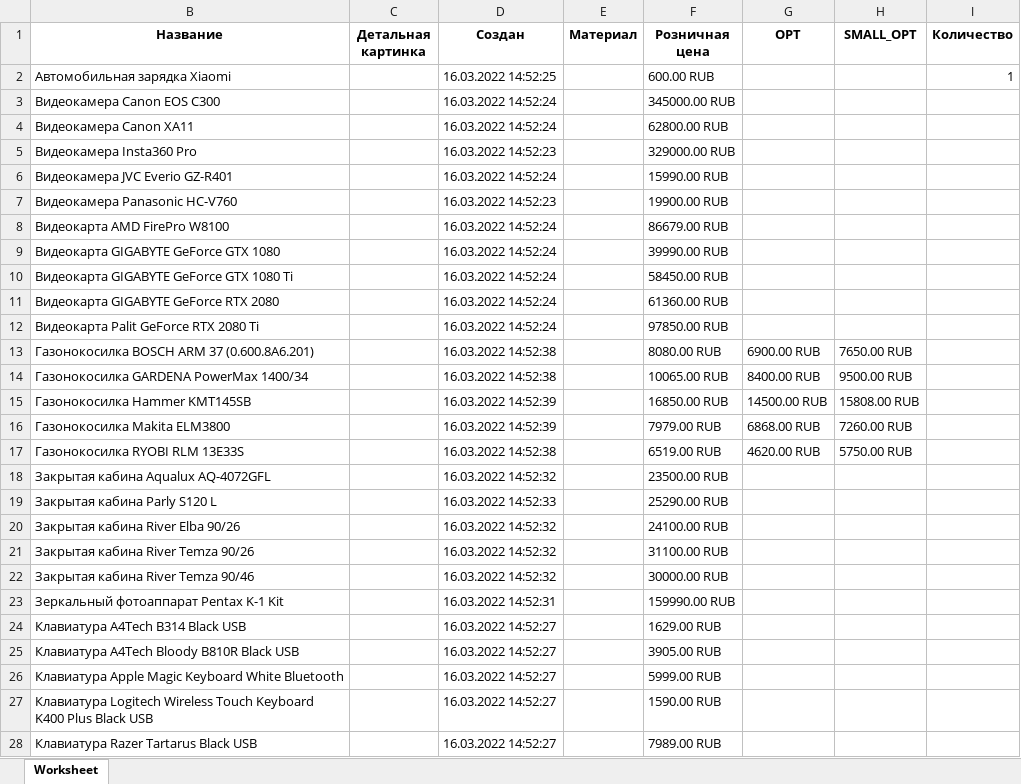
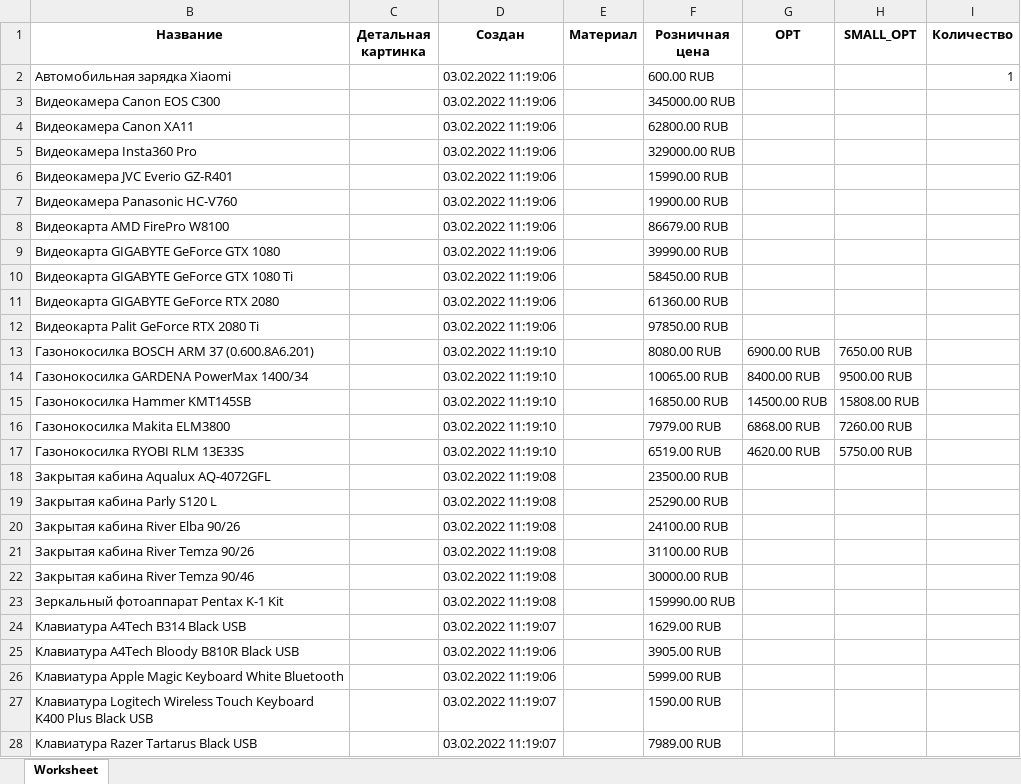
Before and after one commit to SotbitAutomation/SearchElements.java, an Excel workbook: resources/del/blank.xlsx, sheet Worksheet, drawn as a sheet; only a part is shown; values as stored, in another font and other column widths than the file's, no borders; charts and pictures not drawn; the diff covers the shown part only; the diff names each change by its address in the sheet, - before the commit and + after, or states it on an @@ line.

```diff
--- a/resources/del/blank.xlsx (sheet Worksheet)
+++ b/resources/del/blank.xlsx (sheet Worksheet)
-D2 (Создан): 16.03.2022 14:52:25
+D2 (Создан): 03.02.2022 11:19:06
-D3:D4 (Создан): 16.03.2022 14:52:24
+D3:D4 (Создан): 03.02.2022 11:19:06
-D5 (Создан): 16.03.2022 14:52:23
+D5 (Создан): 03.02.2022 11:19:06
-D6 (Создан): 16.03.2022 14:52:24
+D6 (Создан): 03.02.2022 11:19:06
-D7 (Создан): 16.03.2022 14:52:23
+D7 (Создан): 03.02.2022 11:19:06
-D8:D12 (Создан): 16.03.2022 14:52:24
+D8:D12 (Создан): 03.02.2022 11:19:06
-D13:D14 (Создан): 16.03.2022 14:52:38
+D13:D14 (Создан): 03.02.2022 11:19:10
-D15:D16 (Создан): 16.03.2022 14:52:39
+D15:D16 (Создан): 03.02.2022 11:19:10
-D17 (Создан): 16.03.2022 14:52:38
+D17 (Создан): 03.02.2022 11:19:10
-D18 (Создан): 16.03.2022 14:52:32
+D18 (Создан): 03.02.2022 11:19:08
-D19 (Создан): 16.03.2022 14:52:33
+D19 (Создан): 03.02.2022 11:19:08
-D20:D22 (Создан): 16.03.2022 14:52:32
+D20:D22 (Создан): 03.02.2022 11:19:08
-D23 (Создан): 16.03.2022 14:52:31
+D23 (Создан): 03.02.2022 11:19:08
-D24 (Создан): 16.03.2022 14:52:27
+D24 (Создан): 03.02.2022 11:19:07
-D25:D26 (Создан): 16.03.2022 14:52:27
+D25:D26 (Создан): 03.02.2022 11:19:06
-D27:D28 (Создан): 16.03.2022 14:52:27
+D27:D28 (Создан): 03.02.2022 11:19:07
```
Also changed, not shown: 49 edited cells elsewhere in this sheet, hidden cells, resources/blank.xlsx, resources/blankForOrderTemplates.xlsx, 40 other files.
